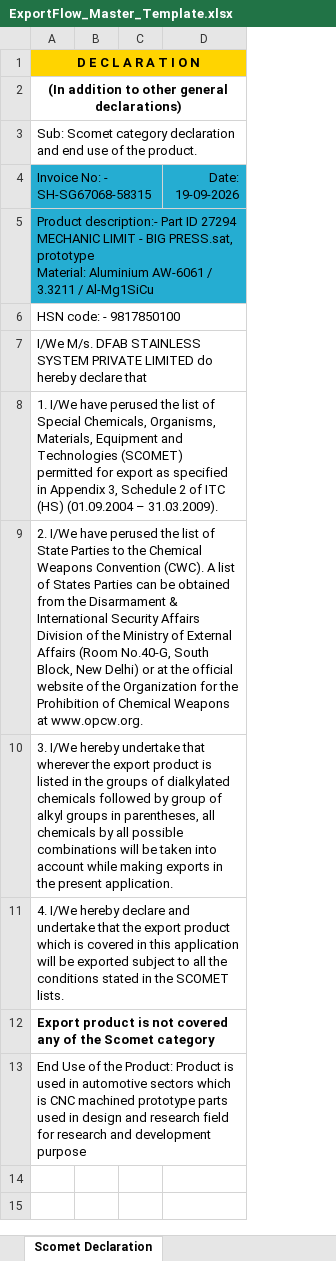
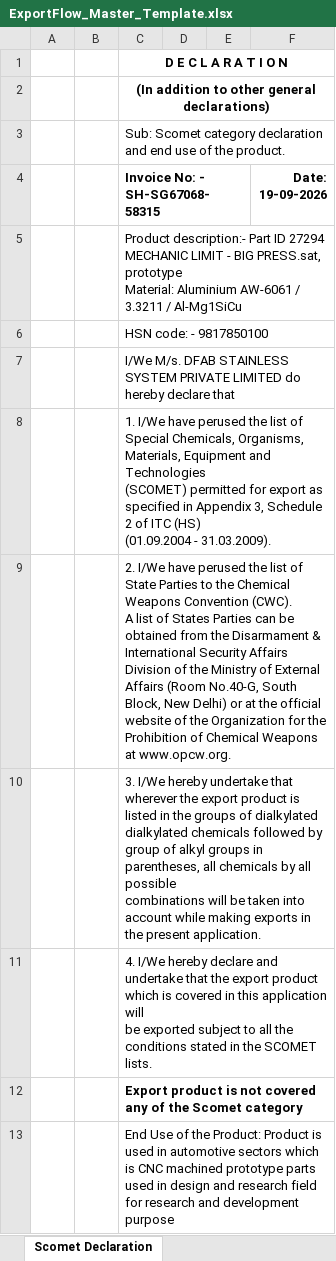
Before and after one commit to innovationdfab/docport, an Excel workbook: backend/templates/ExportFlow_Master_Template.xlsx, sheet Scomet Declaration, drawn as a sheet; values as stored, in another font and other column widths than the file's, no borders; addresses are those after the commit; ↵ is a line break in a cell; the diff names each change by its address in the sheet, - before the commit and + after, or states it on an @@ line.

```diff
--- a/backend/templates/ExportFlow_Master_Template.xlsx (sheet Scomet Declaration)
+++ b/backend/templates/ExportFlow_Master_Template.xlsx (sheet Scomet Declaration)
+column A, empty
+column B, empty
-C1 fill: #FFD400
+C1 fill: none
-C4:C5 fill: #25ADD2
+C4:C5 fill: none
-C4 bold: off
+C4 bold: on
@@ F4 fill: #25ADD2 → none, bold: off → on @@
-C8 (Invoice No: - SH-SG67068-58315): …(HS) (01.09.2004 – 31.03.2009).
+C8 (Invoice No: - SH-SG67068-58315): …(HS) ↵ (01.09.2004 - 31.03.2009).
-C9 (Invoice No: - SH-SG67068-58315): …at www.opcw.org.
+C9 (Invoice No: - SH-SG67068-58315): …at www.opcw.org.
-C10 (Invoice No: - SH-SG67068-58315): …of dialkylated chemicals followed…
+C10 (Invoice No: - SH-SG67068-58315): …of dialkylated ↵ dialkylated chemicals followed…
-C11 (Invoice No: - SH-SG67068-58315): …SCOMET lists.
+C11 (Invoice No: - SH-SG67068-58315): …SCOMET lists.
-C13 (Invoice No: - SH-SG67068-58315): …development purpose
+C13 (Invoice No: - SH-SG67068-58315): …development purpose
```
Also changed, not shown: sheet Invoice, sheet FORM SDF, sheet AlumSteel Derivatives Decl., sheet EVD, sheet Dhl Express SLI, other sheet tabs, 9 other files.
